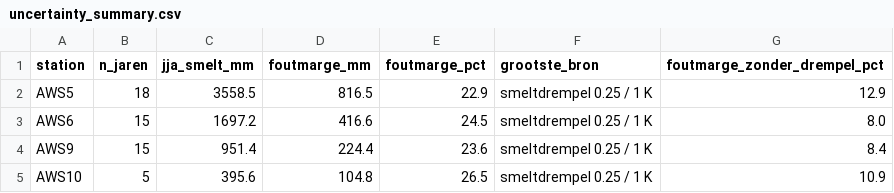
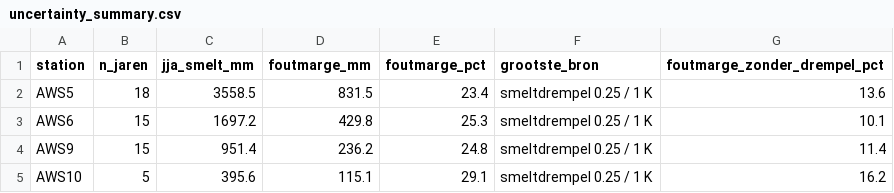
Before and after one commit to jantientramper/MAIO_project7, a CSV file: output/uncertainty/uncertainty_summary.csv, drawn as a sheet.

```diff
--- a/output/uncertainty/uncertainty_summary.csv
+++ b/output/uncertainty/uncertainty_summary.csv
@@ -1,5 +1,5 @@
 station,n_jaren,jja_smelt_mm,foutmarge_mm,foutmarge_pct,grootste_bron,foutmarge_zonder_drempel_pct
-AWS5,18,3558.5,816.5,22.9,smeltdrempel 0.25 / 1 K,12.9
-AWS6,15,1697.2,416.6,24.5,smeltdrempel 0.25 / 1 K,8.0
-AWS9,15,951.4,224.4,23.6,smeltdrempel 0.25 / 1 K,8.4
-AWS10,5,395.6,104.8,26.5,smeltdrempel 0.25 / 1 K,10.9
+AWS5,18,3558.5,831.5,23.4,smeltdrempel 0.25 / 1 K,13.6
+AWS6,15,1697.2,429.8,25.3,smeltdrempel 0.25 / 1 K,10.1
+AWS9,15,951.4,236.2,24.8,smeltdrempel 0.25 / 1 K,11.4
+AWS10,5,395.6,115.1,29.1,smeltdrempel 0.25 / 1 K,16.2
```
Also changed, not shown: output/uncertainty/sensitivity.csv, 8 other files.
